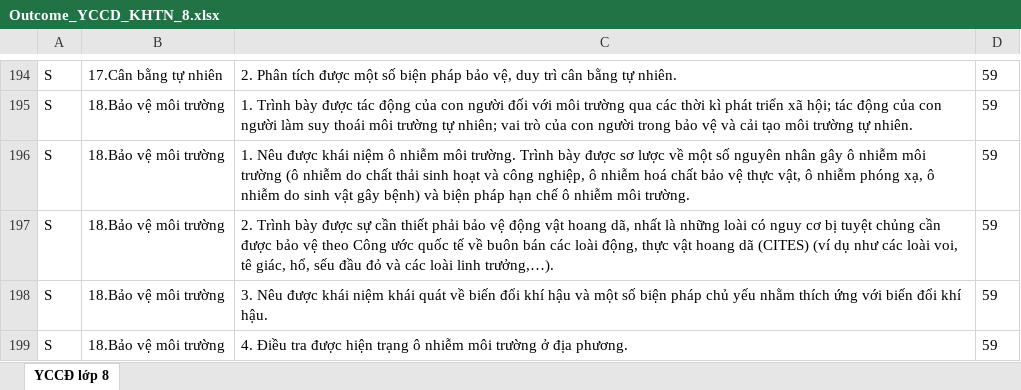
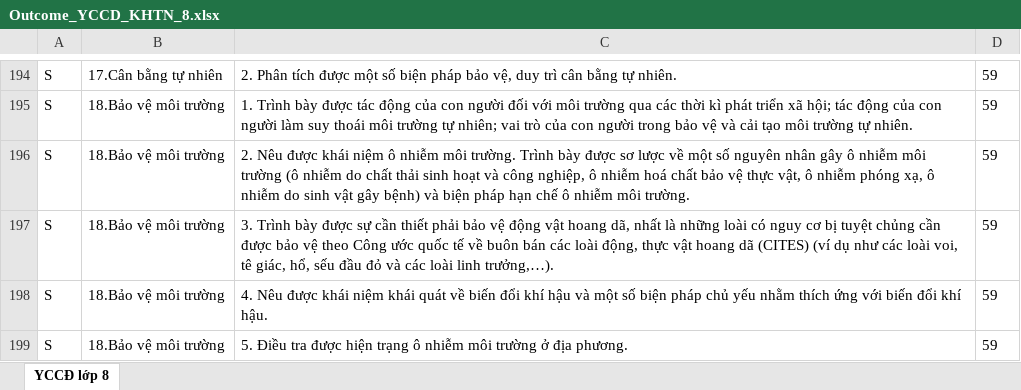
Before and after one commit to milanolx9998-nganhang/nganhang-personalized-v6.3, an Excel workbook: backend/src/db/seed-data/curriculum/Outcome_YCCD_KHTN_8.xlsx, sheet YCCĐ lớp 8, drawn as a sheet; only a part is shown, gaps mark what is left out; values as stored, in another font and other column widths than the file's, no borders; the diff covers the shown part only; the diff names each change by its address in the sheet, - before the commit and + after, or states it on an @@ line.

```diff
--- a/backend/src/db/seed-data/curriculum/Outcome_YCCD_KHTN_8.xlsx (sheet YCCĐ lớp 8)
+++ b/backend/src/db/seed-data/curriculum/Outcome_YCCD_KHTN_8.xlsx (sheet YCCĐ lớp 8)
-C196: 1. Nêu được…
+C196: 2. Nêu được…
-C197: 2. Trình bày…
+C197: 3. Trình bày…
-C198: 3. Nêu được…
+C198: 4. Nêu được…
-C199: 4. Điều tra…
+C199: 5. Điều tra…
```
Also changed, not shown: 52 edited cells elsewhere in this sheet, 7 other files.
